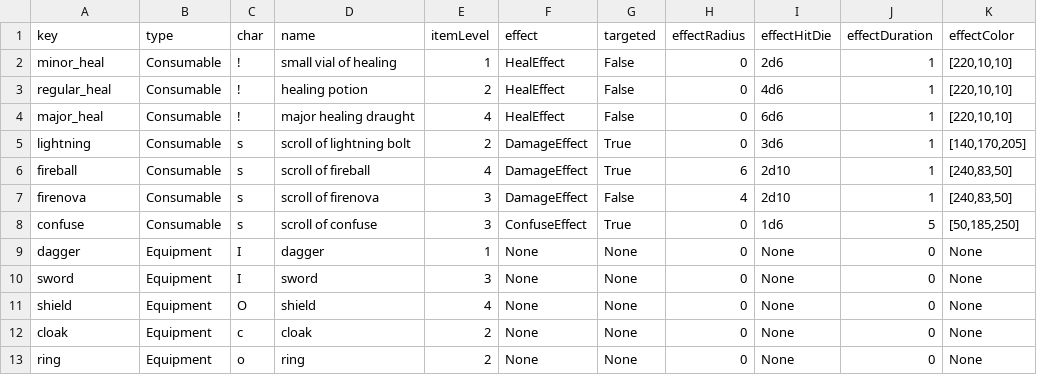
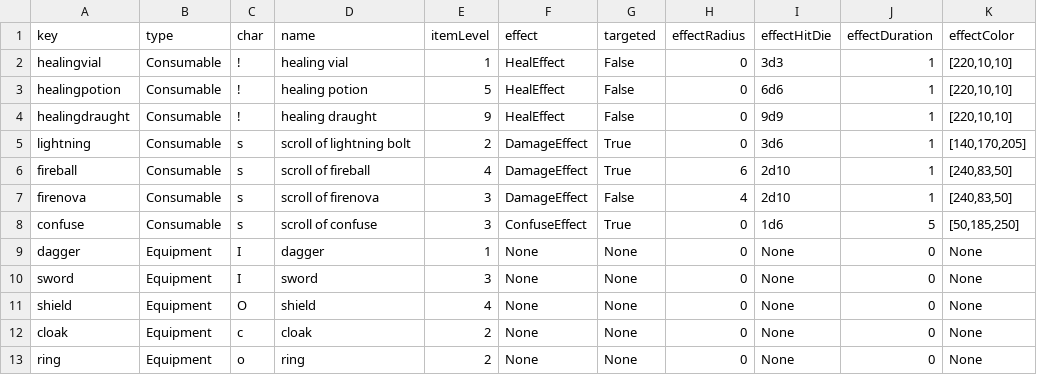
Before and after one commit to Frostlock/Warrens, a CSV file: WarrensGame/Items.csv, drawn as a sheet; only a part is shown; the diff names each change by its address in the sheet, - before the commit and + after, or states it on an @@ line.

Commit message:
Items data improved

```diff
--- a/WarrensGame/Items.csv
+++ b/WarrensGame/Items.csv
-A2 (key): minor_heal
+A2 (key): healingvial
-D2 (name): small vial of healing
+D2 (name): healing vial
-I2 (effectHitDie): 2d6
+I2 (effectHitDie): 3d3
-A3 (key): regular_heal
+A3 (key): healingpotion
-E3 (itemLevel): 2
+E3 (itemLevel): 5
-I3 (effectHitDie): 4d6
+I3 (effectHitDie): 6d6
-A4 (key): major_heal
+A4 (key): healingdraught
-D4 (name): major healing draught
+D4 (name): healing draught
-E4 (itemLevel): 4
+E4 (itemLevel): 9
-I4 (effectHitDie): 6d6
+I4 (effectHitDie): 9d9
```
Also changed, not shown: WarrensGame/ItemModifiers.csv, 2 other files.
